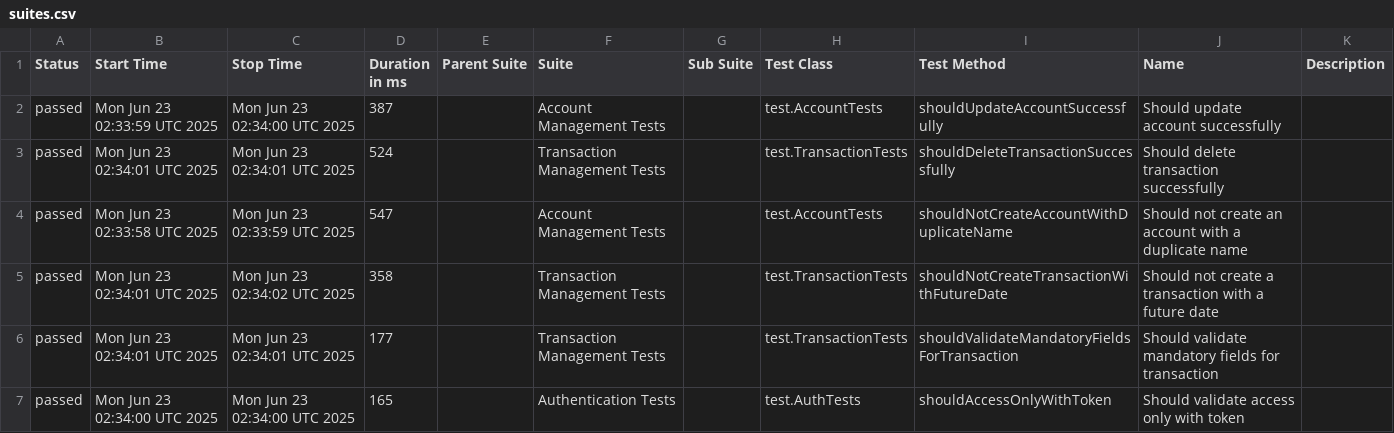
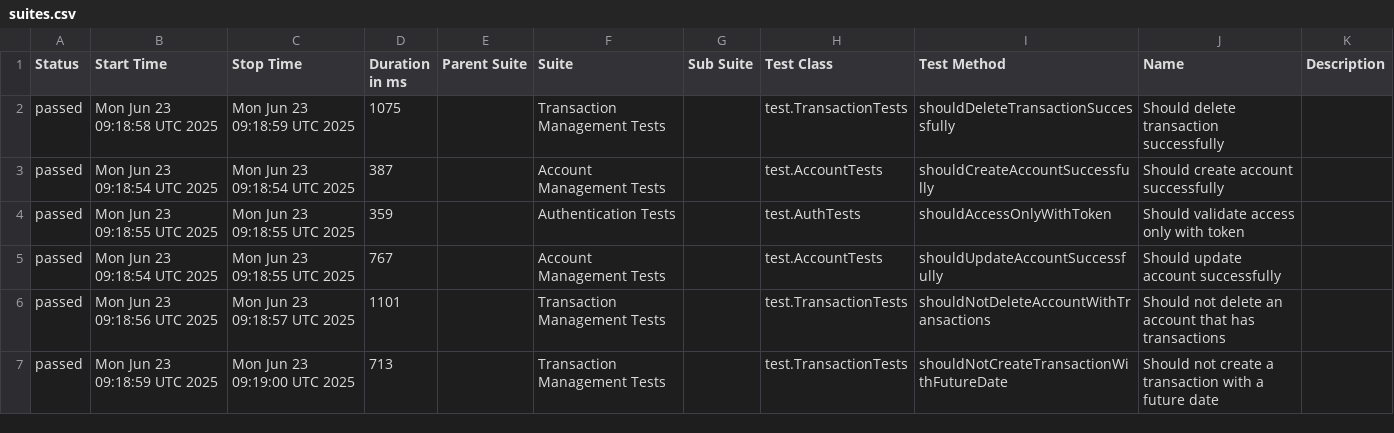
Before and after one commit to JosinaldoGJunior/java-automation-api, a CSV file: data/suites.csv, drawn as a sheet; only a part is shown; the diff covers the shown part only.

```diff
--- a/data/suites.csv
+++ b/data/suites.csv
@@ -1,7 +1,7 @@
 "Status","Start Time","Stop Time","Duration in ms","Parent Suite","Suite","Sub Suite","Test Class","Test Method","Name","Description"
-"passed","Mon Jun 23 02:33:59 UTC 2025","Mon Jun 23 02:34:00 UTC 2025","387","","Account Management Tests","","test.AccountTests","shouldUpdateAccountSuccessfully","Should update account successfully",""
-"passed","Mon Jun 23 02:34:01 UTC 2025","Mon Jun 23 02:34:01 UTC 2025","524","","Transaction Management Tests","","test.TransactionTests","shouldDeleteTransactionSuccessfully","Should delete transaction successfully",""
-"passed","Mon Jun 23 02:33:58 UTC 2025","Mon Jun 23 02:33:59 UTC 2025","547","","Account Management Tests","","test.AccountTests","shouldNotCreateAccountWithDuplicateName","Should not create an account with a duplicate name",""
-"passed","Mon Jun 23 02:34:01 UTC 2025","Mon Jun 23 02:34:02 UTC 2025","358","","Transaction Management Tests","","test.TransactionTests","shouldNotCreateTransactionWithFutureDate","Should not create a transaction with a future date",""
-"passed","Mon Jun 23 02:34:01 UTC 2025","Mon Jun 23 02:34:01 UTC 2025","177","","Transaction Management Tests","","test.TransactionTests","shouldValidateMandatoryFieldsForTransaction","Should validate mandatory fields for transaction",""
-"passed","Mon Jun 23 02:34:00 UTC 2025","Mon Jun 23 02:34:00 UTC 2025","165","","Authentication Tests","","test.AuthTests","shouldAccessOnlyWithToken","Should validate access only with token",""
+"passed","Mon Jun 23 09:18:58 UTC 2025","Mon Jun 23 09:18:59 UTC 2025","1075","","Transaction Management Tests","","test.TransactionTests","shouldDeleteTransactionSuccessfully","Should delete transaction successfully",""
+"passed","Mon Jun 23 09:18:54 UTC 2025","Mon Jun 23 09:18:54 UTC 2025","387","","Account Management Tests","","test.AccountTests","shouldCreateAccountSuccessfully","Should create account successfully",""
+"passed","Mon Jun 23 09:18:55 UTC 2025","Mon Jun 23 09:18:55 UTC 2025","359","","Authentication Tests","","test.AuthTests","shouldAccessOnlyWithToken","Should validate access only with token",""
+"passed","Mon Jun 23 09:18:54 UTC 2025","Mon Jun 23 09:18:55 UTC 2025","767","","Account Management Tests","","test.AccountTests","shouldUpdateAccountSuccessfully","Should update account successfully",""
+"passed","Mon Jun 23 09:18:56 UTC 2025","Mon Jun 23 09:18:57 UTC 2025","1101","","Transaction Management Tests","","test.TransactionTests","shouldNotDeleteAccountWithTransactions","Should not delete an account that has transactions",""
+"passed","Mon Jun 23 09:18:59 UTC 2025","Mon Jun 23 09:19:00 UTC 2025","713","","Transaction Management Tests","","test.TransactionTests","shouldNotCreateTransactionWithFutureDate","Should not create a transaction with a future date",""
```
Also changed, not shown: 14 edited cells elsewhere in this file, 31 other files.
